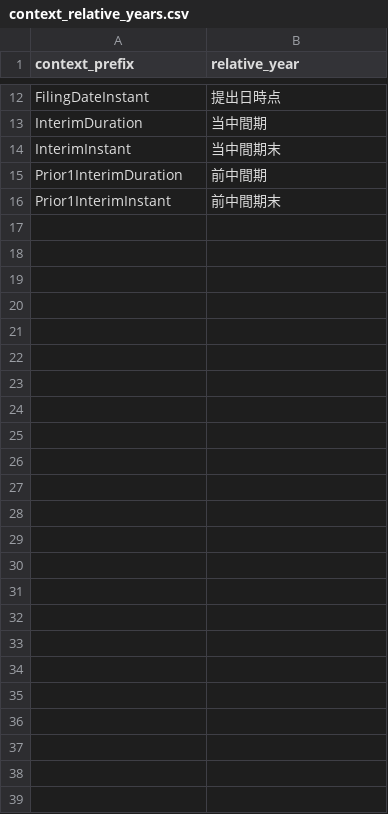
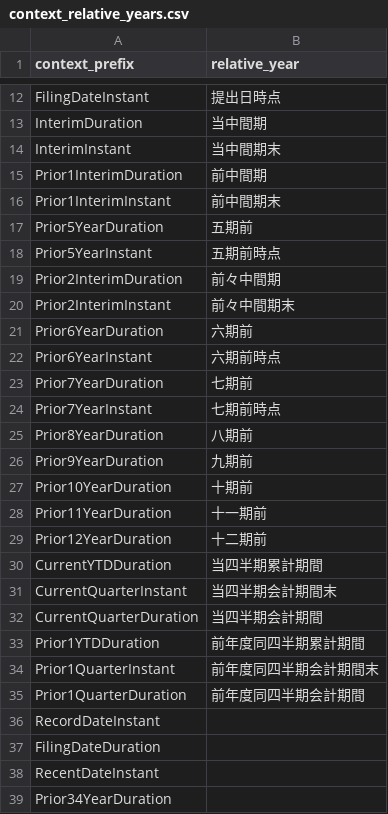
Before and after one commit to queria-io/dataset-edinet, a CSV file: seeds/context_relative_years.csv, drawn as a sheet; only a part is shown, gaps mark what is left out.

```diff
--- a/seeds/context_relative_years.csv
+++ b/seeds/context_relative_years.csv
@@ -16 +16,24 @@ Prior1InterimDuration,前中間期
 Prior1InterimInstant,前中間期末
+Prior5YearDuration,五期前
+Prior5YearInstant,五期前時点
+Prior2InterimDuration,前々中間期
+Prior2InterimInstant,前々中間期末
+Prior6YearDuration,六期前
+Prior6YearInstant,六期前時点
+Prior7YearDuration,七期前
+Prior7YearInstant,七期前時点
+Prior8YearDuration,八期前
+Prior9YearDuration,九期前
+Prior10YearDuration,十期前
+Prior11YearDuration,十一期前
+Prior12YearDuration,十二期前
+CurrentYTDDuration,当四半期累計期間
+CurrentQuarterInstant,当四半期会計期間末
+CurrentQuarterDuration,当四半期会計期間
+Prior1YTDDuration,前年度同四半期累計期間
+Prior1QuarterInstant,前年度同四半期会計期間末
+Prior1QuarterDuration,前年度同四半期会計期間
+RecordDateInstant,
+FilingDateDuration,
+RecentDateInstant,
+Prior34YearDuration,
```
Also changed, not shown: 6 other files.
